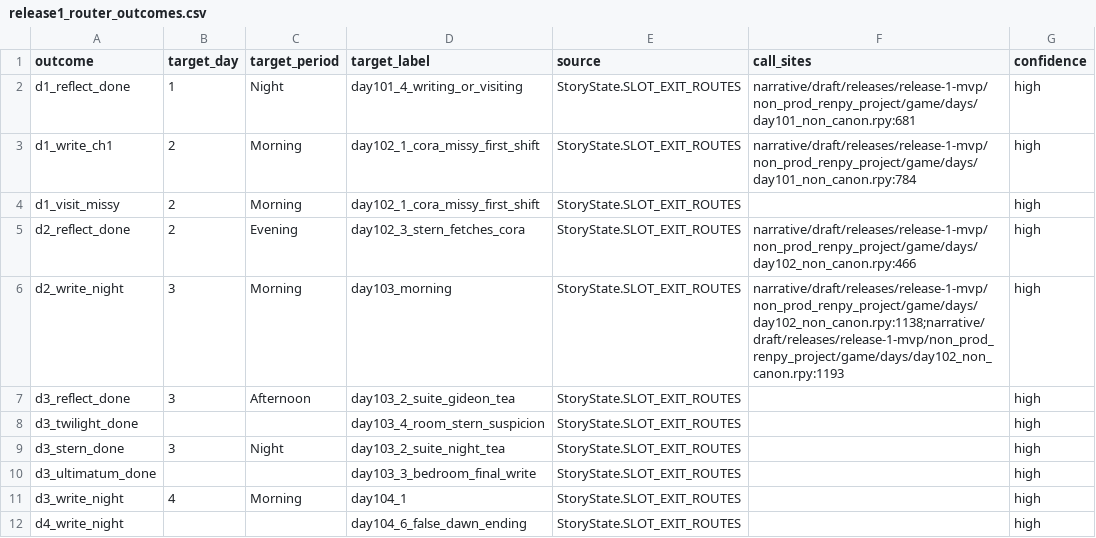
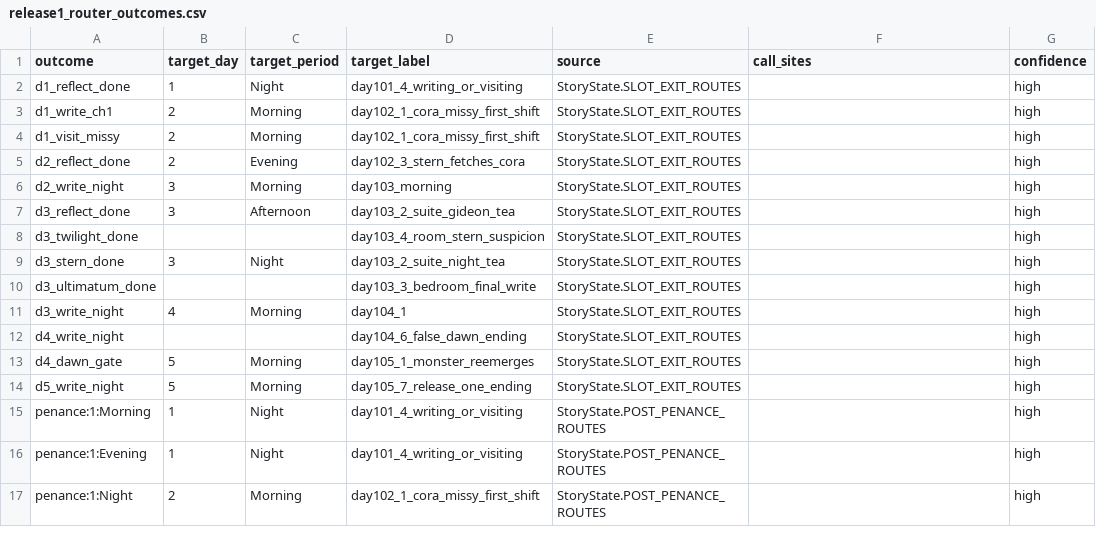
Before and after one commit to mikezilla14/untitled-victorian-vn, a CSV file: narrative/pipeline/releases/release-1-mvp/graph/release1_router_outcomes.csv, drawn as a sheet; only a part is shown; the shorter side is filled out with more unchanged rows.

```diff
--- a/narrative/pipeline/releases/release-1-mvp/graph/release1_router_outcomes.csv
+++ b/narrative/pipeline/releases/release-1-mvp/graph/release1_router_outcomes.csv
@@ -1,7 +1,7 @@
 outcome,target_day,target_period,target_label,source,call_sites,confidence
-d1_reflect_done,1,Night,day101_4_writing_or_visiting,StoryState.SLOT_EXIT_ROUTES,narrative/draft/releases/release-1-mvp/non_prod_renpy_project/game/days/day101_non_canon.rpy:681,high
-d1_write_ch1,2,Morning,day102_1_cora_missy_first_shift,StoryState.SLOT_EXIT_ROUTES,narrative/draft/releases/release-1-mvp/non_prod_renpy_project/game/days/day101_non_canon.rpy:784,high
+d1_reflect_done,1,Night,day101_4_writing_or_visiting,StoryState.SLOT_EXIT_ROUTES,,high
+d1_write_ch1,2,Morning,day102_1_cora_missy_first_shift,StoryState.SLOT_EXIT_ROUTES,,high
 d1_visit_missy,2,Morning,day102_1_cora_missy_first_shift,StoryState.SLOT_EXIT_ROUTES,,high
-d2_reflect_done,2,Evening,day102_3_stern_fetches_cora,StoryState.SLOT_EXIT_ROUTES,narrative/draft/releases/release-1-mvp/non_prod_renpy_project/game/days/day102_non_canon.rpy:466,high
-d2_write_night,3,Morning,day103_morning,StoryState.SLOT_EXIT_ROUTES,narrative/draft/releases/release-1-mvp/non_prod_renpy_project/game/days/day102_non_canon.rpy:1138;narrative/draft/releases/release-1-mvp/non_prod_renpy_project/game/days/day102_non_canon.rpy:1193,high
+d2_reflect_done,2,Evening,day102_3_stern_fetches_cora,StoryState.SLOT_EXIT_ROUTES,,high
+d2_write_night,3,Morning,day103_morning,StoryState.SLOT_EXIT_ROUTES,,high
 d3_reflect_done,3,Afternoon,day103_2_suite_gideon_tea,StoryState.SLOT_EXIT_ROUTES,,high
```
Also changed, not shown: narrative/pipeline/releases/release-1-mvp/graph/release1_choices.csv, narrative/pipeline/releases/release-1-mvp/graph/release1_edges.csv, 27 other files.
